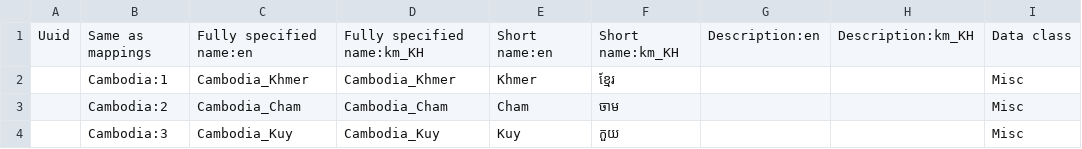
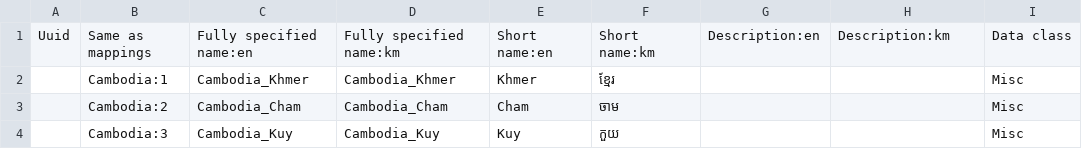
Before and after one commit to rbuisson/openmrs-config-omrs2018, a CSV file: configuration/concepts/nationalities.csv, drawn as a sheet; only a part is shown; the diff names each change by its address in the sheet, - before the commit and + after, or states it on an @@ line.

Commit message:
BAHMNI-17: Rename the nationalities locale to 'km' instead of 'km_KH'
	modified:   configuration/concepts/nationalities.csv

```diff
--- a/configuration/concepts/nationalities.csv
+++ b/configuration/concepts/nationalities.csv
-D1: Fully specified name:km_KH
+D1: Fully specified name:km
-F1: Short name:km_KH
+F1: Short name:km
-H1: Description:km_KH
+H1: Description:km
```
